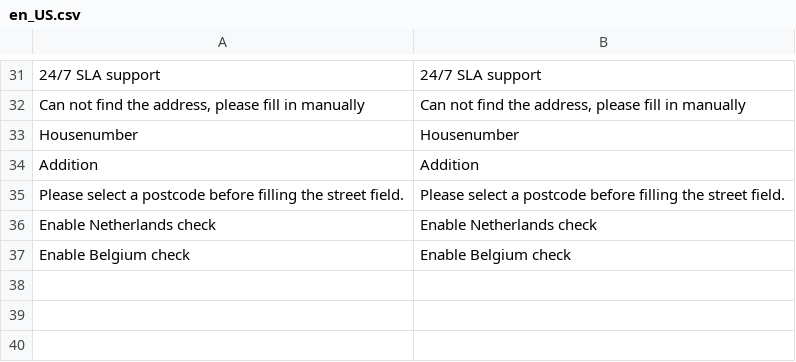
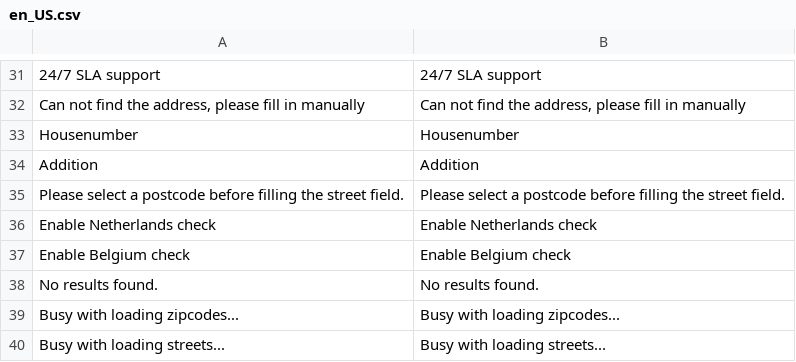
Before and after one commit to postcodeservice/postcode-magento2, a CSV file: i18n/en_US.csv, drawn as a sheet; only a part is shown, gaps mark what is left out; the diff names each change by its address in the sheet, - before the commit and + after, or states it on an @@ line.

```diff
--- a/i18n/en_US.csv
+++ b/i18n/en_US.csv
+row 38: No results found. | No results found.
+row 39: Busy with loading zipcodes... | Busy with loading zipcodes...
+row 40: Busy with loading streets... | Busy with loading streets...
```
Also changed, not shown: i18n/nl_NL.csv, 4 other files.
